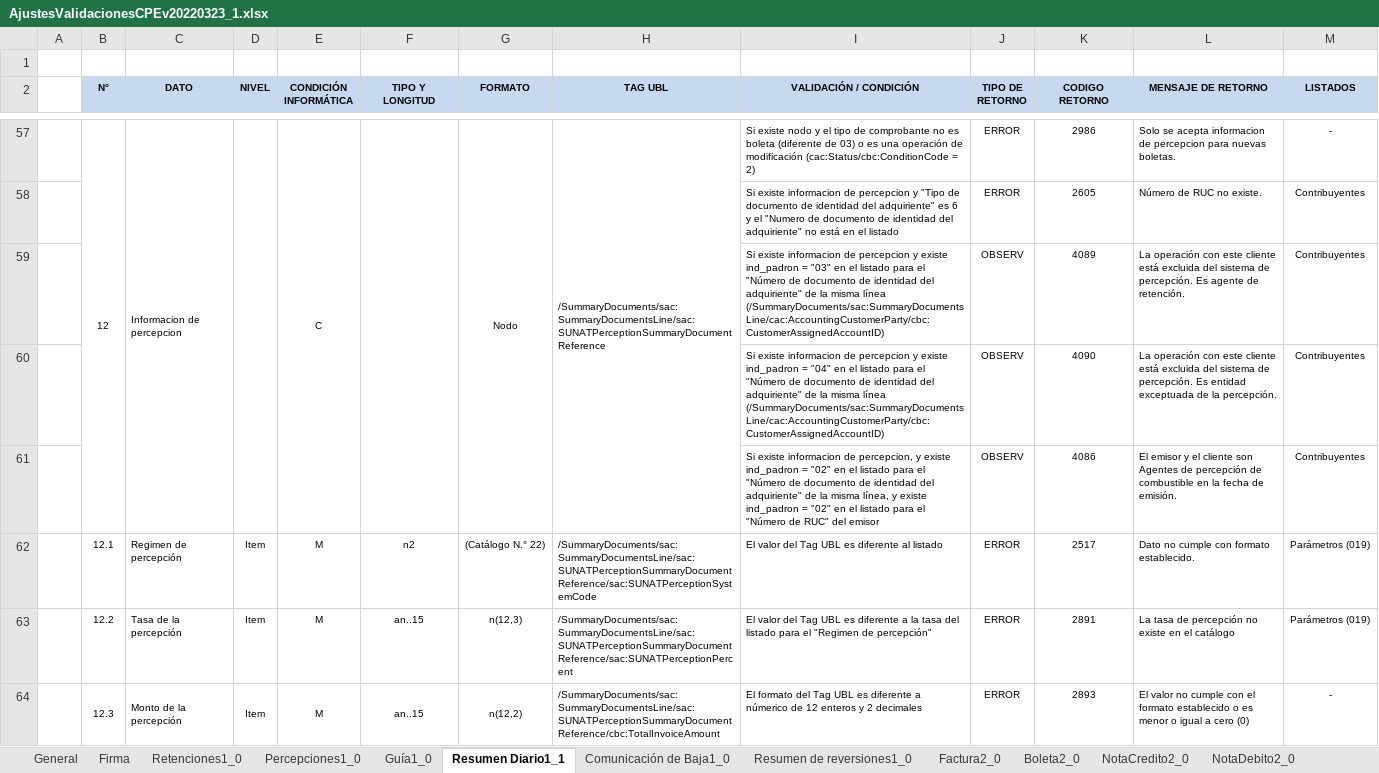
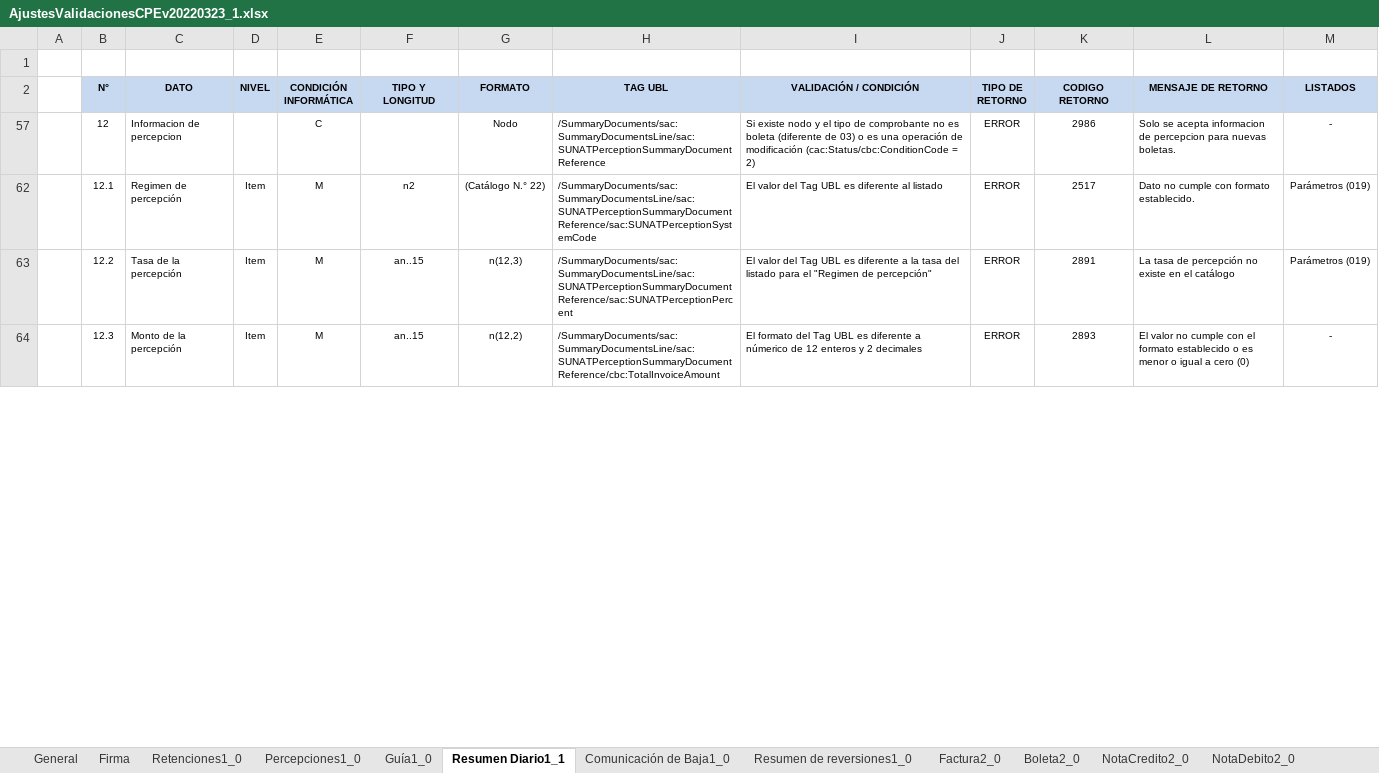
Before and after one commit to anthonyponte/jbill, an Excel workbook: res/AjustesValidacionesCPEv20220323_1.xlsx, sheet Resumen Diario1_1, drawn as a sheet; only a part is shown, gaps mark what is left out; values as stored, in another font and other column widths than the file's, no borders; the diff covers the shown part only; the diff names each change by its address in the sheet, - before the commit and + after, or states it on an @@ line.

```diff
--- a/res/AjustesValidacionesCPEv20220323_1.xlsx (sheet Resumen Diario1_1)
+++ b/res/AjustesValidacionesCPEv20220323_1.xlsx (sheet Resumen Diario1_1)
-B57:B61 merged
-C57:C61 merged
-D57:D61 merged
-E57:E61 merged
-F57:F61 merged
-G57:G61 merged
-H57:H61 merged
@@ row 58 hidden:  |  |  |  |  |  |  |  | Si existe informacion de percepcion y "Tipo de documento de identidad del adquiriente" es 6 y el "Numero de documento de identidad del adquiriente" no está en el listado | ERROR | 2605 | Número de RUC no existe. | Contribuyentes @@
@@ row 59 hidden:  |  |  |  |  |  |  |  | Si existe informacion de percepcion y existe ind_padron = "03" en el listado para el "Número de documento de identidad del adquiriente" de la misma línea (/SummaryDocuments/sac:SummaryDocumentsLine/cac:AccountingCustomerParty/cbc:CustomerAssignedAccountID) | OBSERV | 4089 | La operación con este cliente está excluida del sistema de percepción. Es agente de retención. | Contribuyentes @@
@@ row 60 hidden:  |  |  |  |  |  |  |  | Si existe informacion de percepcion y existe ind_padron = "04" en el listado para el "Número de documento de identidad del adquiriente" de la misma línea (/SummaryDocuments/sac:SummaryDocumentsLine/cac:AccountingCustomerParty/cbc:CustomerAssignedAccountID) | OBSERV | 4090 | La operación con este cliente está excluida del sistema de percepción. Es entidad exceptuada de la percepción. | Contribuyentes @@
@@ row 61 hidden:  |  |  |  |  |  |  |  | Si existe informacion de percepcion, y existe ind_padron = "02" en el listado para el "Número de documento de identidad del adquiriente" de la misma línea, y existe ind_padron = "02" en el listado para el "Número de RUC" del emisor | OBSERV | 4086 | El emisor y el cliente son Agentes de percepción de combustible en la fecha de emisión. | Contribuyentes @@
-B64:B68 merged
-C64:C68 merged
-D64:D68 merged
-E64:E68 merged
-F64:F67 merged
-G64:G67 merged
-H64:H67 merged
```
Also changed, not shown: 138 hidden or unhidden rows and merged cells elsewhere in this sheet, 5 other files.
